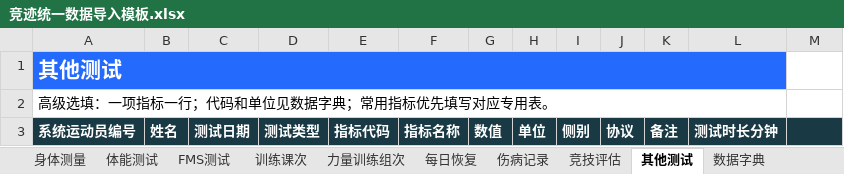
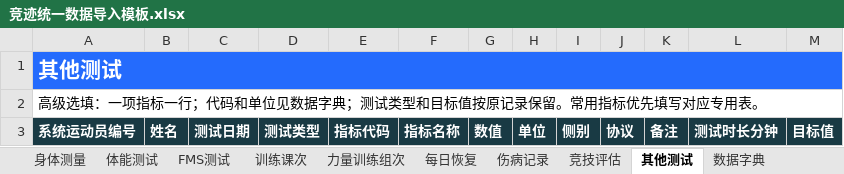
Before and after one commit to fzihao666-prog/jingji, an Excel workbook: public/templates/竞迹统一数据导入模板.xlsx, sheet 其他测试, drawn as a sheet; values as stored, in another font and other column widths than the file's, no borders; the diff names each change by its address in the sheet, - before the commit and + after, or states it on an @@ line.

```diff
--- a/public/templates/竞迹统一数据导入模板.xlsx (sheet 其他测试)
+++ b/public/templates/竞迹统一数据导入模板.xlsx (sheet 其他测试)
-A1:L1 merged
+A1:M1 merged
-M1 fill: none
+M1 fill: #246BFD
-A2: 高级选填：一项指标一行；代码和单位见数据字典；常用指标优先填写对应专用表。
+A2: 高级选填：一项指标一行；代码和单位见数据字典；测试类型和目标值按原记录保留。常用指标优先填写对应专用表。
-A2:L2 merged
+A2:M2 merged
-M3: (empty)
+M3: 目标值
```
Also changed, not shown: sheet 力量训练组次, sheet 训练课次, 17 other files.
